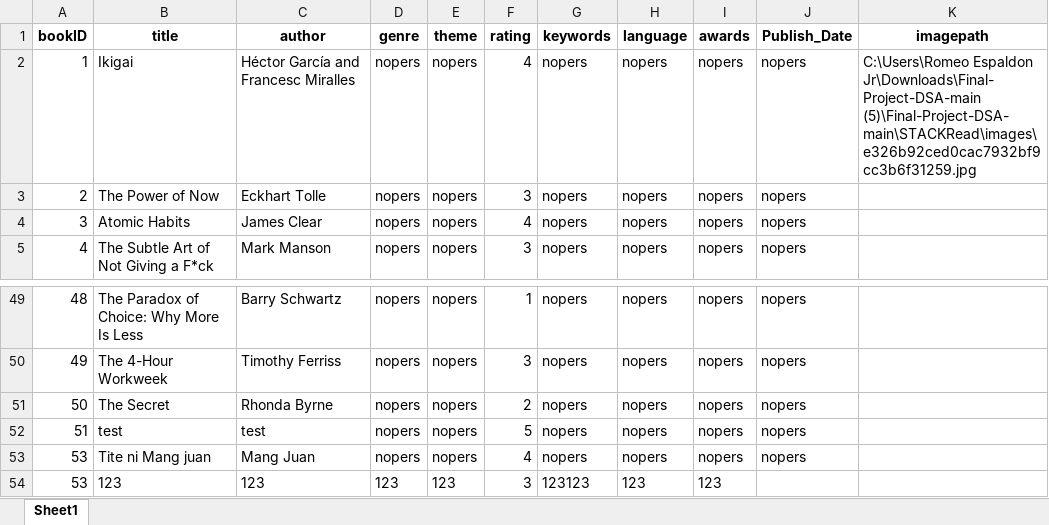
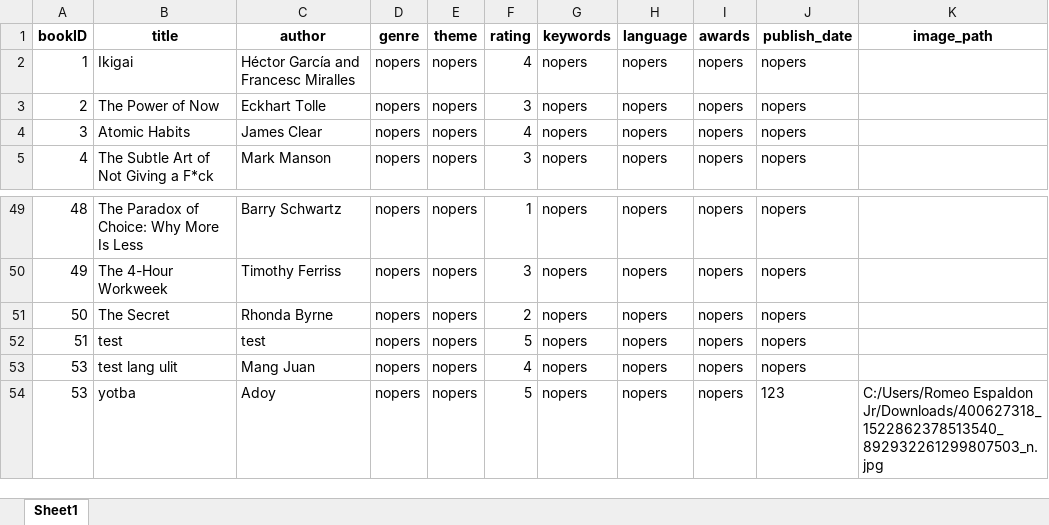
Before and after one commit to itsmeyessir/Final-Project-DSA, an Excel workbook: STACKRead/spreadsheets/books.xlsx, sheet Sheet1, drawn as a sheet; only a part is shown, gaps mark what is left out; values as stored, in another font and other column widths than the file's, no borders; the diff names each change by its address in the sheet, - before the commit and + after, or states it on an @@ line.

```diff
--- a/STACKRead/spreadsheets/books.xlsx (sheet Sheet1)
+++ b/STACKRead/spreadsheets/books.xlsx (sheet Sheet1)
-J1: Publish_Date
+J1: publish_date
-K1: imagepath
+K1: image_path
-K2 (image_path): C:\Users\Romeo Espaldon Jr\Downloads\Final-Project-DSA-main (5)\Final-Project-DSA-main\STACKRead\images\e326b92ced0cac7932bf9cc3b6f31259.jpg
+K2 (image_path): (empty)
-B53 (title): Tite ni Mang juan
+B53 (title): test lang ulit
-B54 (title): 123
+B54 (title): yotba
-C54 (author): 123
+C54 (author): Adoy
-D54 (genre): 123
+D54 (genre): nopers
-E54 (theme): 123
+E54 (theme): nopers
-F54 (rating): 3
+F54 (rating): 5
-G54 (keywords): 123123
+G54 (keywords): nopers
-H54 (language): 123
+H54 (language): nopers
-I54 (awards): 123
+I54 (awards): nopers
-J54 (publish_date): (empty)
+J54 (publish_date): 123
-K54 (image_path): (empty)
+K54 (image_path): C:/Users/Romeo Espaldon Jr/Downloads/400627318_1522862378513540_892932261299807503_n.jpg
```
Also changed, not shown: STACKRead/spreadsheets/usercreds.xlsx, 2 other files.
